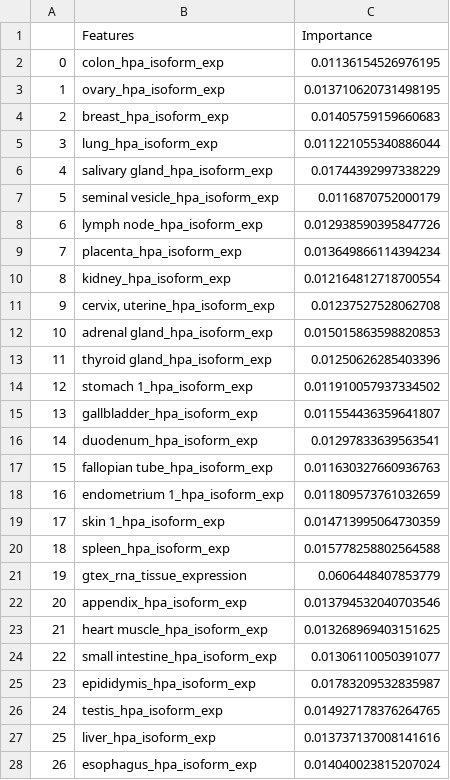
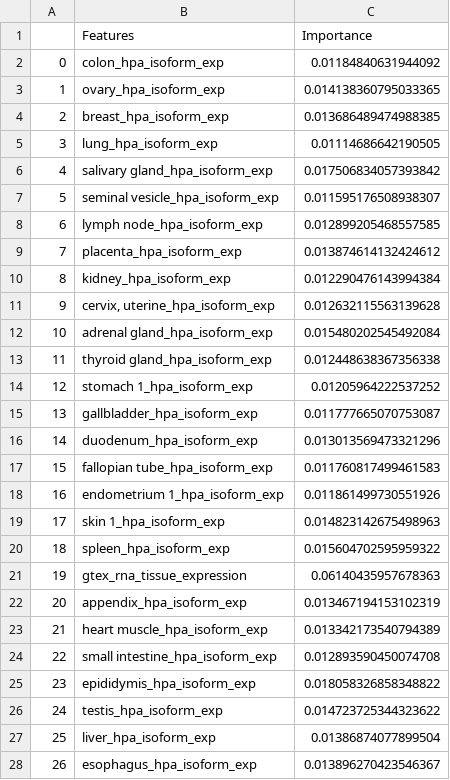
Before and after one commit to KarenYuanMei/SynSig, a CSV file: Feature_Importance_3.csv, drawn as a sheet; only a part is shown; the diff covers the shown part only.

```diff
--- a/Feature_Importance_3.csv
+++ b/Feature_Importance_3.csv
@@ -1,28 +1,28 @@
 ,Features,Importance
-0,colon_hpa_isoform_exp,0.01136154526976195
-1,ovary_hpa_isoform_exp,0.013710620731498195
-2,breast_hpa_isoform_exp,0.01405759159660683
-3,lung_hpa_isoform_exp,0.011221055340886044
-4,salivary gland_hpa_isoform_exp,0.01744392997338229
-5,seminal vesicle_hpa_isoform_exp,0.0116870752000179
-6,lymph node_hpa_isoform_exp,0.012938590395847726
-7,placenta_hpa_isoform_exp,0.013649866114394234
-8,kidney_hpa_isoform_exp,0.012164812718700554
-9,"cervix, uterine_hpa_isoform_exp",0.01237527528062708
-10,adrenal gland_hpa_isoform_exp,0.015015863598820853
-11,thyroid gland_hpa_isoform_exp,0.01250626285403396
-12,stomach 1_hpa_isoform_exp,0.011910057937334502
-13,gallbladder_hpa_isoform_exp,0.011554436359641807
-14,duodenum_hpa_isoform_exp,0.01297833639563541
-15,fallopian tube_hpa_isoform_exp,0.011630327660936763
-16,endometrium 1_hpa_isoform_exp,0.011809573761032659
-17,skin 1_hpa_isoform_exp,0.014713995064730359
-18,spleen_hpa_isoform_exp,0.015778258802564588
-19,gtex_rna_tissue_expression,0.0606448407853779
-20,appendix_hpa_isoform_exp,0.013794532040703546
-21,heart muscle_hpa_isoform_exp,0.013268969403151625
-22,small intestine_hpa_isoform_exp,0.01306110050391077
-23,epididymis_hpa_isoform_exp,0.01783209532835987
-24,testis_hpa_isoform_exp,0.014927178376264765
-25,liver_hpa_isoform_exp,0.013737137008141616
-26,esophagus_hpa_isoform_exp,0.014040023815207024
+0,colon_hpa_isoform_exp,0.01184840631944092
+1,ovary_hpa_isoform_exp,0.014138360795033365
+2,breast_hpa_isoform_exp,0.013686489474988385
+3,lung_hpa_isoform_exp,0.01114686642190505
+4,salivary gland_hpa_isoform_exp,0.017506834057393842
+5,seminal vesicle_hpa_isoform_exp,0.011595176508938307
+6,lymph node_hpa_isoform_exp,0.012899205468557585
+7,placenta_hpa_isoform_exp,0.013874614132424612
+8,kidney_hpa_isoform_exp,0.012290476143994384
+9,"cervix, uterine_hpa_isoform_exp",0.012632115563139628
+10,adrenal gland_hpa_isoform_exp,0.015480202545492084
+11,thyroid gland_hpa_isoform_exp,0.012448638367356338
+12,stomach 1_hpa_isoform_exp,0.01205964222537252
+13,gallbladder_hpa_isoform_exp,0.011777665070753087
+14,duodenum_hpa_isoform_exp,0.013013569473321296
+15,fallopian tube_hpa_isoform_exp,0.011760817499461583
+16,endometrium 1_hpa_isoform_exp,0.011861499730551926
+17,skin 1_hpa_isoform_exp,0.014823142675498963
+18,spleen_hpa_isoform_exp,0.015604702595959322
+19,gtex_rna_tissue_expression,0.06140435957678363
+20,appendix_hpa_isoform_exp,0.013467194153102319
+21,heart muscle_hpa_isoform_exp,0.013342173540794389
+22,small intestine_hpa_isoform_exp,0.012893590450074708
+23,epididymis_hpa_isoform_exp,0.018058326858348822
+24,testis_hpa_isoform_exp,0.014723725344323622
+25,liver_hpa_isoform_exp,0.01386874077899504
+26,esophagus_hpa_isoform_exp,0.013896270423546367
```
Also changed, not shown: 31 edited cells elsewhere in this file, Feature_Importance_0.csv, Feature_Importance_1.csv, 19 other files.
